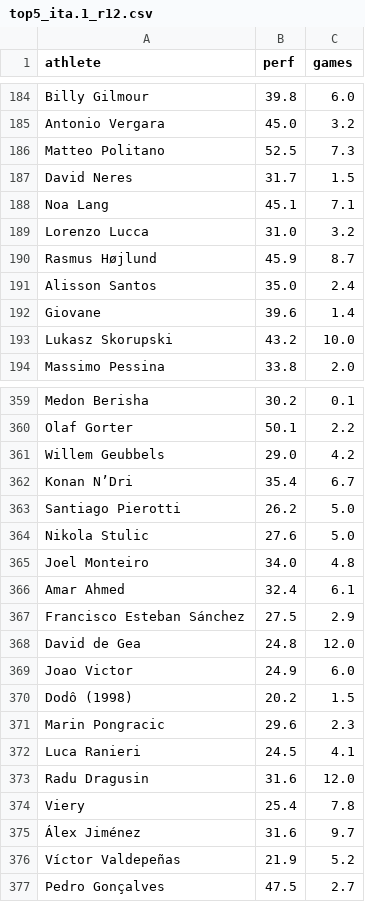
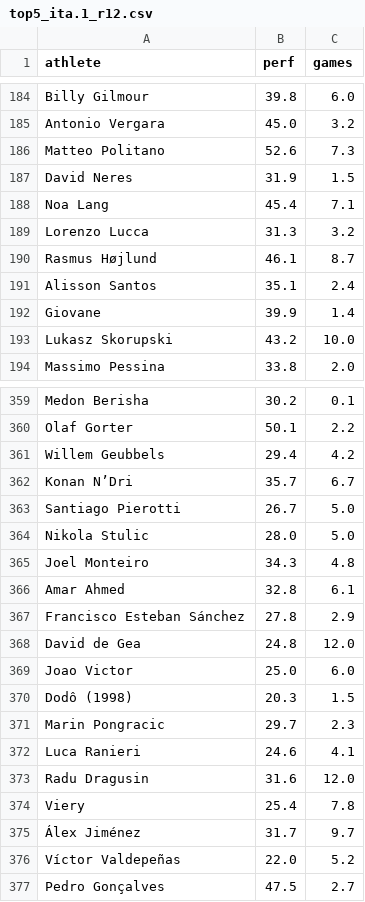
Before and after one commit to joeygattellari7/athscore-index, a CSV file: state/top5_ita.1_r12.csv, drawn as a sheet; only a part is shown, gaps mark what is left out; the diff covers the shown part only.

```diff
--- a/state/top5_ita.1_r12.csv
+++ b/state/top5_ita.1_r12.csv
@@ -185,9 +185,9 @@ Billy Gilmour,39.8,6.0
 Antonio Vergara,45.0,3.2
-Matteo Politano,52.5,7.3
-David Neres,31.7,1.5
-Noa Lang,45.1,7.1
-Lorenzo Lucca,31.0,3.2
-Rasmus Højlund,45.9,8.7
-Alisson Santos,35.0,2.4
-Giovane,39.6,1.4
+Matteo Politano,52.6,7.3
+David Neres,31.9,1.5
+Noa Lang,45.4,7.1
+Lorenzo Lucca,31.3,3.2
+Rasmus Højlund,46.1,8.7
+Alisson Santos,35.1,2.4
+Giovane,39.9,1.4
 Lukasz Skorupski,43.2,10.0
@@ -360,18 +360,18 @@ Medon Berisha,30.2,0.1
 Olaf Gorter,50.1,2.2
-Willem Geubbels,29.0,4.2
-Konan N’Dri,35.4,6.7
-Santiago Pierotti,26.2,5.0
-Nikola Stulic,27.6,5.0
-Joel Monteiro,34.0,4.8
-Amar Ahmed,32.4,6.1
-Francisco Esteban Sánchez,27.5,2.9
+Willem Geubbels,29.4,4.2
+Konan N’Dri,35.7,6.7
+Santiago Pierotti,26.7,5.0
+Nikola Stulic,28.0,5.0
+Joel Monteiro,34.3,4.8
+Amar Ahmed,32.8,6.1
+Francisco Esteban Sánchez,27.8,2.9
 David de Gea,24.8,12.0
-Joao Victor,24.9,6.0
-Dodô (1998),20.2,1.5
-Marin Pongracic,29.6,2.3
-Luca Ranieri,24.5,4.1
+Joao Victor,25.0,6.0
+Dodô (1998),20.3,1.5
+Marin Pongracic,29.7,2.3
+Luca Ranieri,24.6,4.1
 Radu Dragusin,31.6,12.0
 Viery,25.4,7.8
-Álex Jiménez,31.6,9.7
-Víctor Valdepeñas,21.9,5.2
+Álex Jiménez,31.7,9.7
+Víctor Valdepeñas,22.0,5.2
 Pedro Gonçalves,47.5,2.7
```
Also changed, not shown: 157 edited cells elsewhere in this file, state/top5_esp.1_r13.csv, 2 other files.
